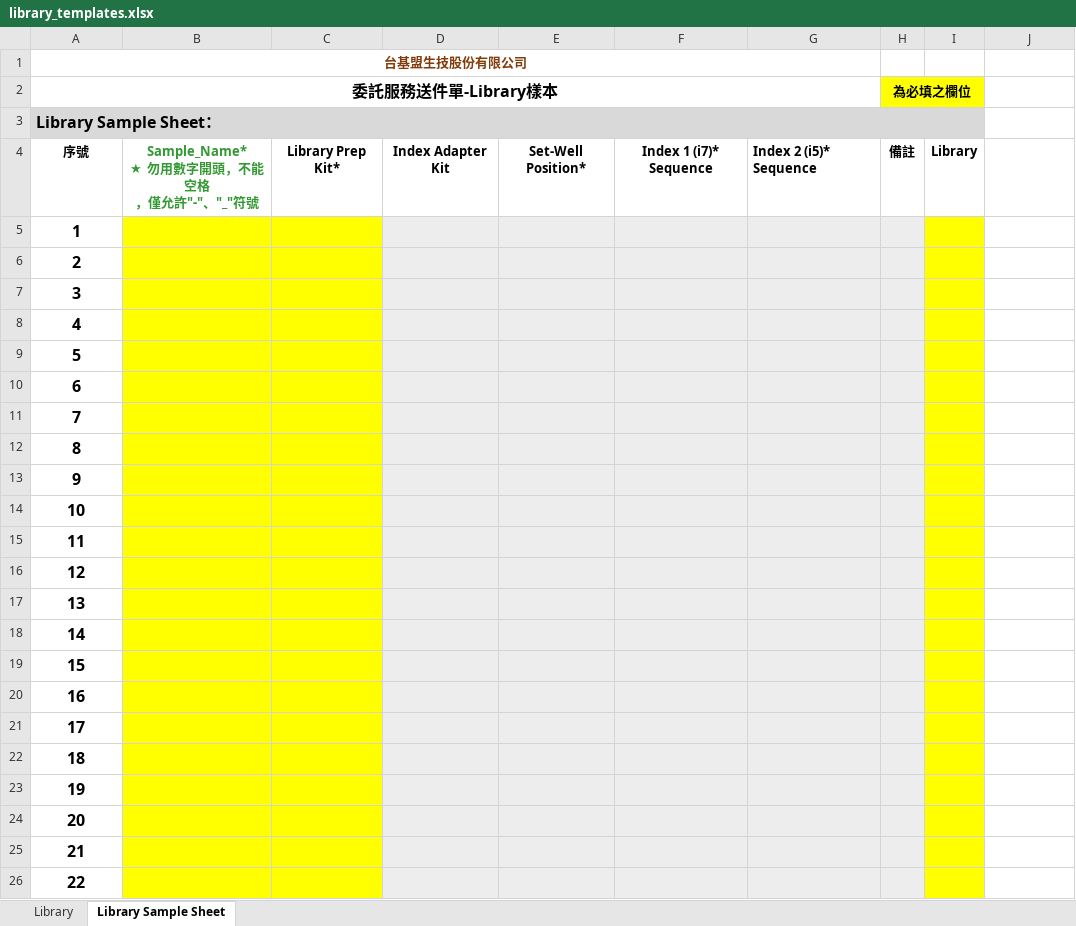
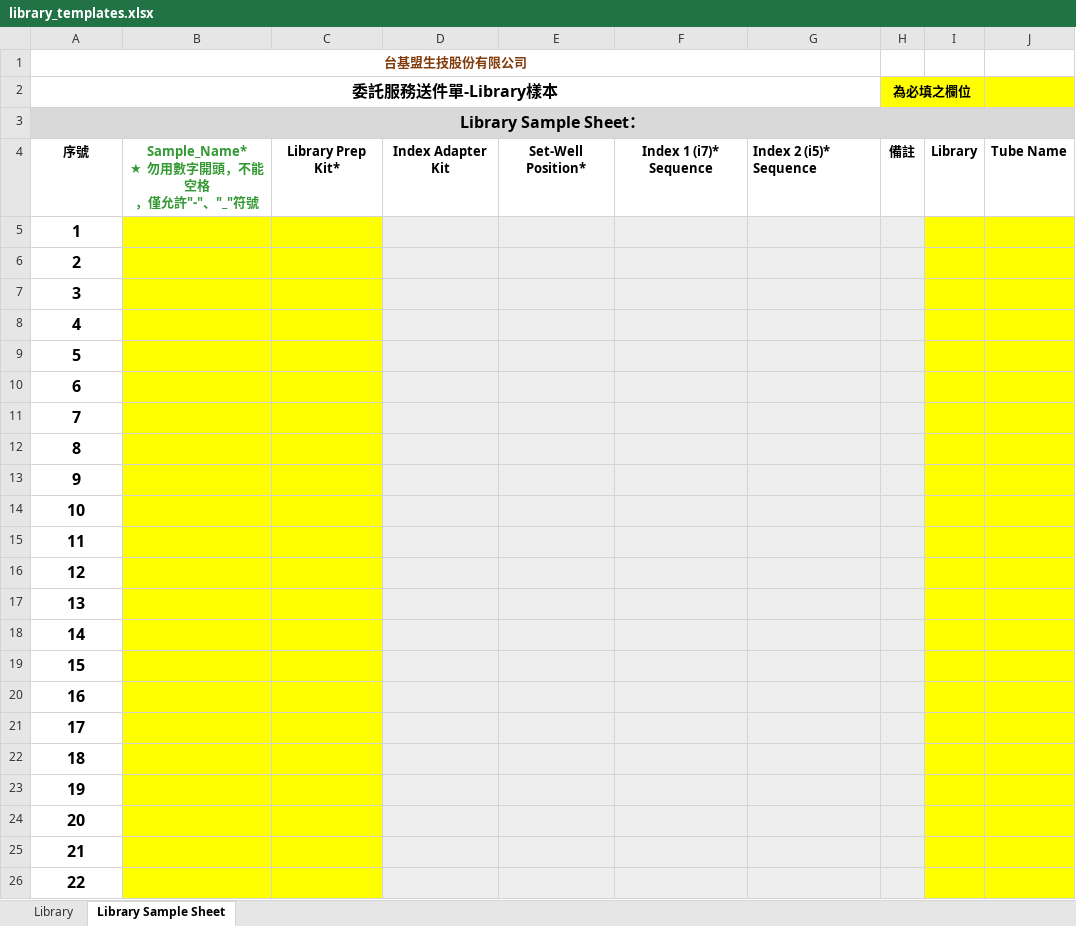
Before and after one commit to windrain0317/tgia-order-system, an Excel workbook: public/templates/library_templates.xlsx, sheet Library Sample Sheet, drawn as a sheet; values as stored, in another font and other column widths than the file's, no borders; charts and pictures not drawn; the diff names each change by its address in the sheet, - before the commit and + after, or states it on an @@ line.

```diff
--- a/public/templates/library_templates.xlsx (sheet Library Sample Sheet)
+++ b/public/templates/library_templates.xlsx (sheet Library Sample Sheet)
-J2 fill: none
+J2 fill: #FFFF00
-A3 alignment: left
+A3 alignment: center
-A3:I3 merged
+A3:J3 merged
-J3 fill: none
+J3 fill: #D9D9D9
-J4: (empty)
+J4: Tube Name
-J5:J26 fill: none
+J5:J26 fill: #FFFF00
```
Also changed, not shown: charts or pictures, tgia-backend/templates/order_template.xlsx, 13 other files.
